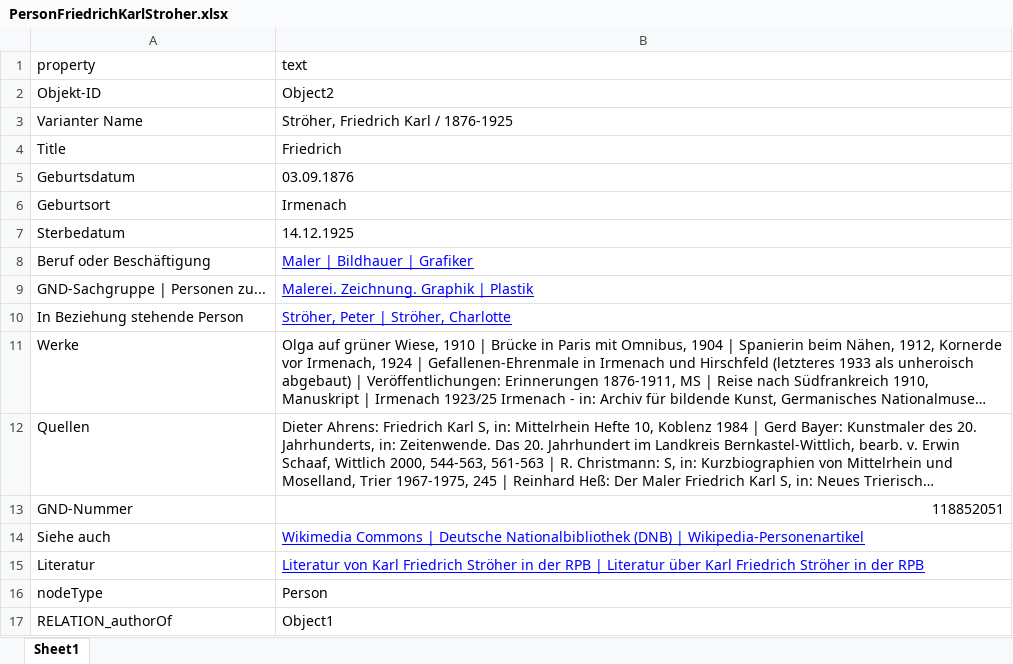
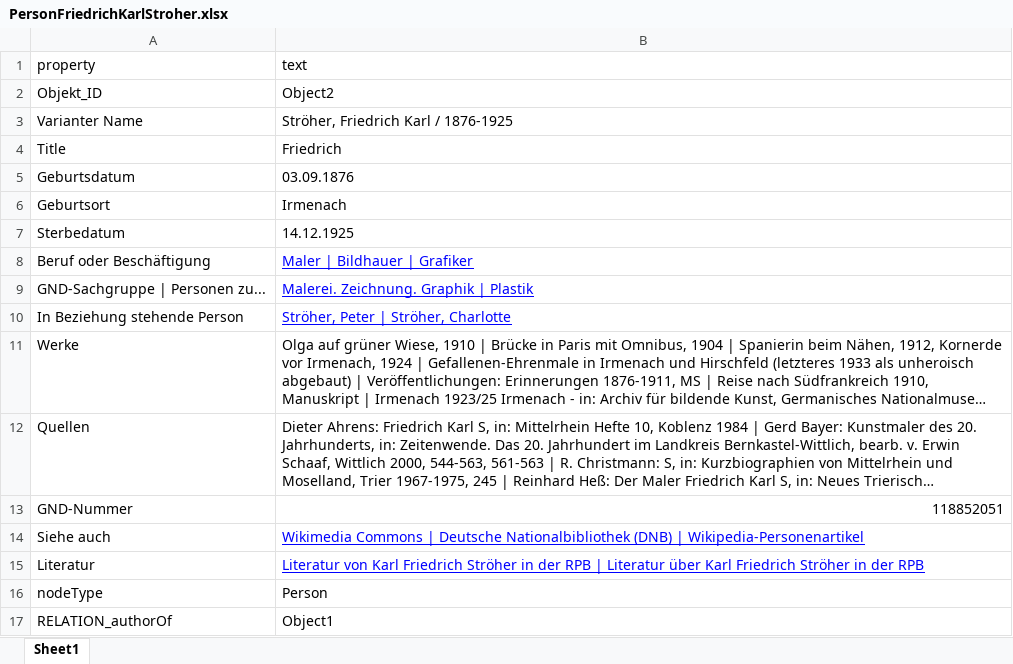
Before and after one commit to fazleh/ambivalenz-database-vre, an Excel workbook: static/private/PersonFriedrichKarlStroher.xlsx, sheet Sheet1, drawn as a sheet; long unchanged cells end in …; values as stored, in another font and other column widths than the file's, no borders; the diff names each change by its address in the sheet, - before the commit and + after, or states it on an @@ line.

```diff
--- a/static/private/PersonFriedrichKarlStroher.xlsx (sheet Sheet1)
+++ b/static/private/PersonFriedrichKarlStroher.xlsx (sheet Sheet1)
-A2 (property): Objekt-ID
+A2 (property): Objekt_ID
```
Also changed, not shown: static/private/PaintingZigeunerpaar.xlsx, 2 other files.
